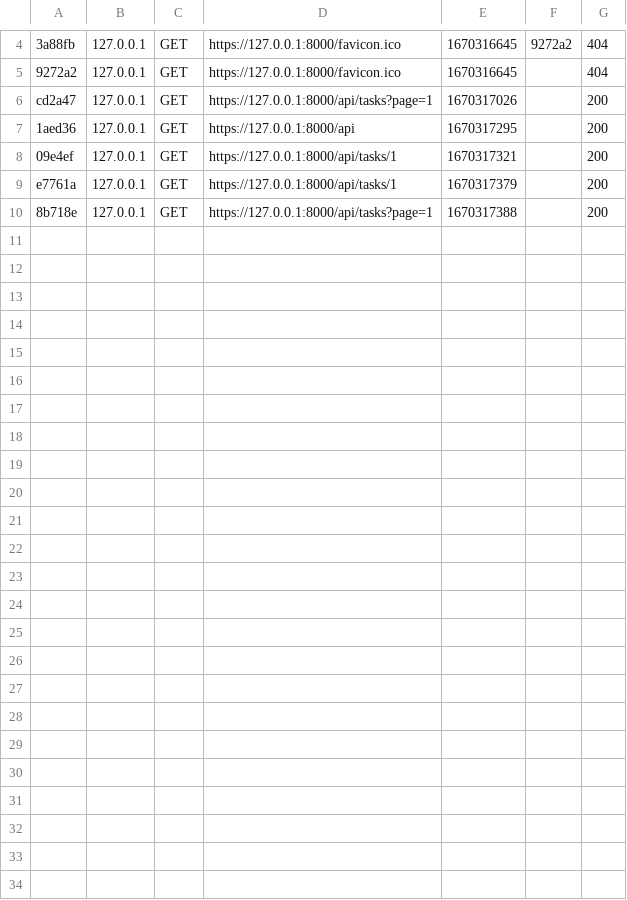
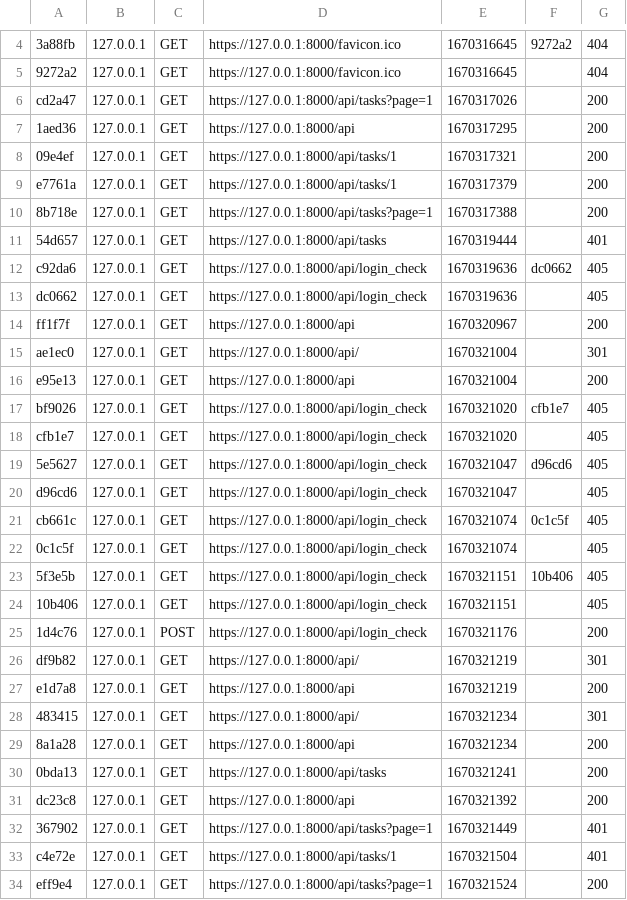
Before and after one commit to fifi-dev/api-symfony, a CSV file: var/cache/dev/profiler/index.csv, drawn as a sheet; only a part is shown, gaps mark what is left out.

```diff
--- a/var/cache/dev/profiler/index.csv
+++ b/var/cache/dev/profiler/index.csv
@@ -10 +10,25 @@ e7761a,127.0.0.1,GET,https://127.0.0.1:8000/api/tasks/1,1670317379,,200
 8b718e,127.0.0.1,GET,https://127.0.0.1:8000/api/tasks?page=1,1670317388,,200
+54d657,127.0.0.1,GET,https://127.0.0.1:8000/api/tasks,1670319444,,401
+c92da6,127.0.0.1,GET,https://127.0.0.1:8000/api/login_check,1670319636,dc0662,405
+dc0662,127.0.0.1,GET,https://127.0.0.1:8000/api/login_check,1670319636,,405
+ff1f7f,127.0.0.1,GET,https://127.0.0.1:8000/api,1670320967,,200
+ae1ec0,127.0.0.1,GET,https://127.0.0.1:8000/api/,1670321004,,301
+e95e13,127.0.0.1,GET,https://127.0.0.1:8000/api,1670321004,,200
+bf9026,127.0.0.1,GET,https://127.0.0.1:8000/api/login_check,1670321020,cfb1e7,405
+cfb1e7,127.0.0.1,GET,https://127.0.0.1:8000/api/login_check,1670321020,,405
+5e5627,127.0.0.1,GET,https://127.0.0.1:8000/api/login_check,1670321047,d96cd6,405
+d96cd6,127.0.0.1,GET,https://127.0.0.1:8000/api/login_check,1670321047,,405
+cb661c,127.0.0.1,GET,https://127.0.0.1:8000/api/login_check,1670321074,0c1c5f,405
+0c1c5f,127.0.0.1,GET,https://127.0.0.1:8000/api/login_check,1670321074,,405
+5f3e5b,127.0.0.1,GET,https://127.0.0.1:8000/api/login_check,1670321151,10b406,405
+10b406,127.0.0.1,GET,https://127.0.0.1:8000/api/login_check,1670321151,,405
+1d4c76,127.0.0.1,POST,https://127.0.0.1:8000/api/login_check,1670321176,,200
+df9b82,127.0.0.1,GET,https://127.0.0.1:8000/api/,1670321219,,301
+e1d7a8,127.0.0.1,GET,https://127.0.0.1:8000/api,1670321219,,200
+483415,127.0.0.1,GET,https://127.0.0.1:8000/api/,1670321234,,301
+8a1a28,127.0.0.1,GET,https://127.0.0.1:8000/api,1670321234,,200
+0bda13,127.0.0.1,GET,https://127.0.0.1:8000/api/tasks,1670321241,,200
+dc23c8,127.0.0.1,GET,https://127.0.0.1:8000/api,1670321392,,200
+367902,127.0.0.1,GET,https://127.0.0.1:8000/api/tasks?page=1,1670321449,,401
+c4e72e,127.0.0.1,GET,https://127.0.0.1:8000/api/tasks/1,1670321504,,401
+eff9e4,127.0.0.1,GET,https://127.0.0.1:8000/api/tasks?page=1,1670321524,,200
```
Also changed, not shown: 9 other files.
